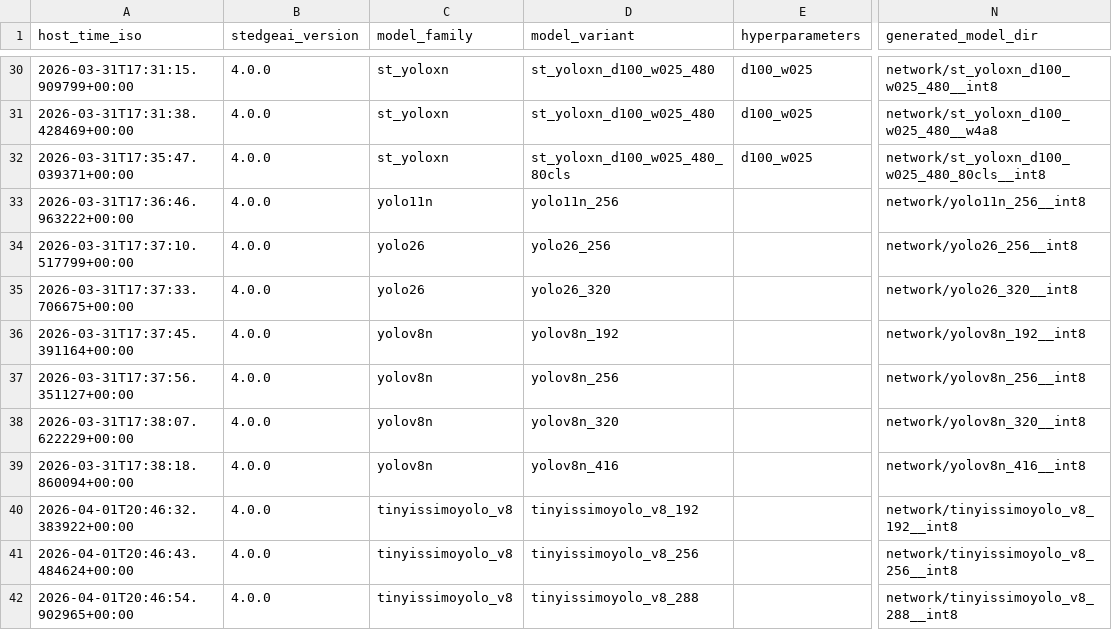
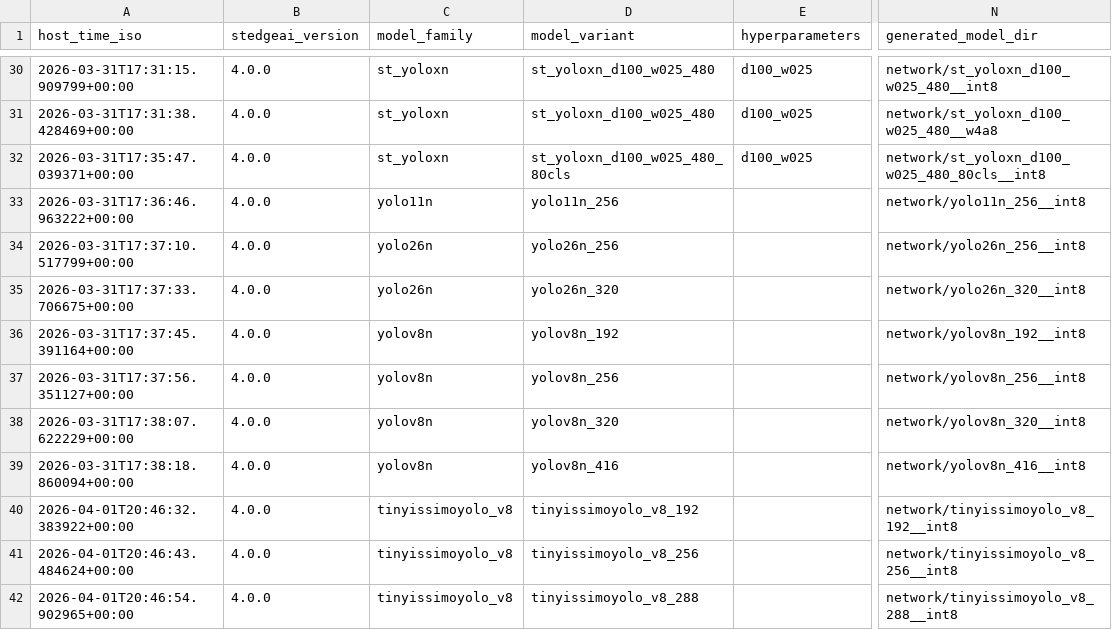
Before and after one commit to Foahh/fyp-playground, a CSV file: results/generate_result.csv, drawn as a sheet; only a part is shown, gaps mark what is left out; the diff names each change by its address in the sheet, - before the commit and + after, or states it on an @@ line.

Commit message:
Update benchmark results to reflect changes in YOLO model naming conventions

```diff
--- a/results/generate_result.csv
+++ b/results/generate_result.csv
-C34:C35 (model_family): yolo26
+C34:C35 (model_family): yolo26n
-D34 (model_variant): yolo26_256
+D34 (model_variant): yolo26n_256
-N34 (generated_model_dir): network/yolo26_256__int8
+N34 (generated_model_dir): network/yolo26n_256__int8
-D35 (model_variant): yolo26_320
+D35 (model_variant): yolo26n_320
-N35 (generated_model_dir): network/yolo26_320__int8
+N35 (generated_model_dir): network/yolo26n_320__int8
```
Also changed, not shown: results/benchmark_nominal_results.csv, results/benchmark_overdrive_results.csv, 6 other files.
